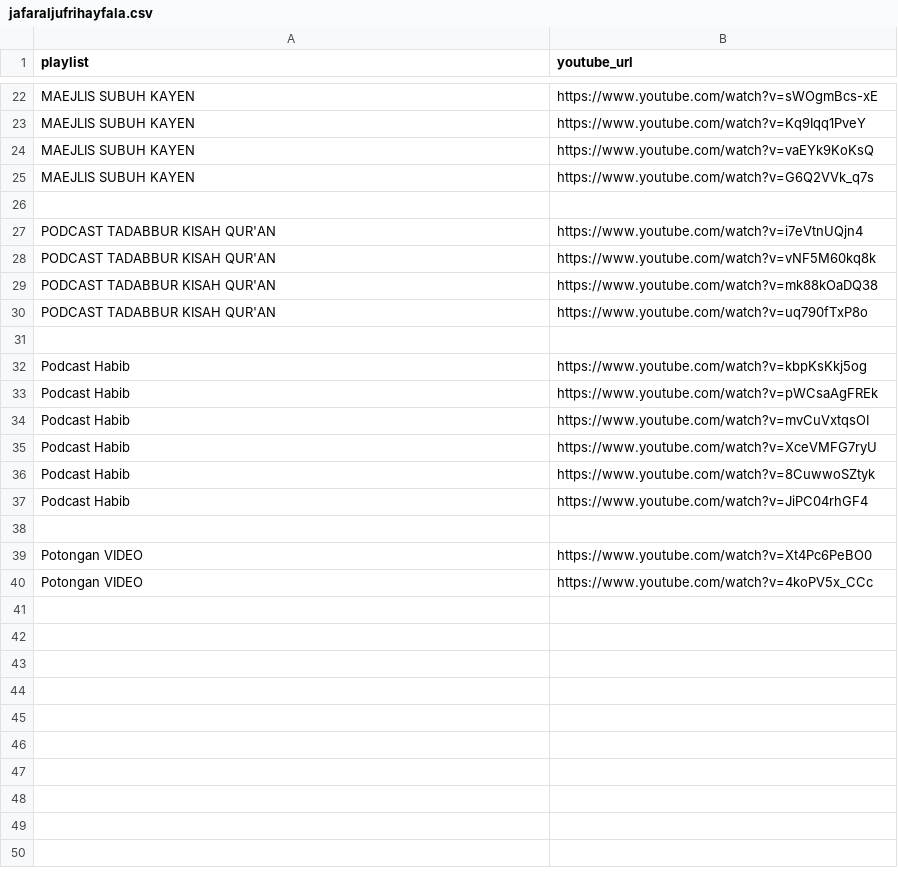
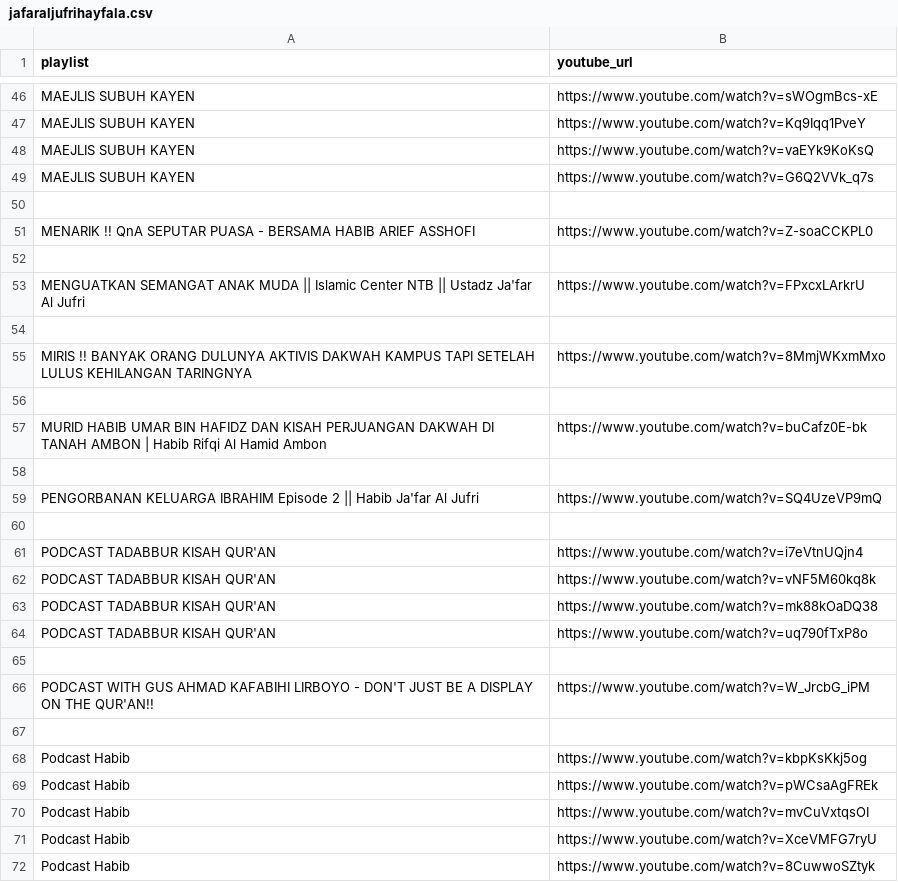
Before and after one commit to nuyuyy18/youtube-scraper, a CSV file: result/jafaraljufrihayfala.csv, drawn as a sheet; only a part is shown, gaps mark what is left out; the shorter side is filled out with more unchanged rows; the diff covers the shown part only.

```diff
--- a/result/jafaraljufrihayfala.csv
+++ b/result/jafaraljufrihayfala.csv
@@ -26,2 +50,12 @@ MAEJLIS SUBUH KAYEN,https://www.youtube.com/watch?v=G6Q2VVk_q7s
 ,
+MENARIK !! QnA SEPUTAR PUASA - BERSAMA HABIB ARIEF ASSHOFI,https://www.youtube.com/watch?v=Z-soaCCKPL0
+,
+MENGUATKAN SEMANGAT ANAK MUDA || Islamic Center NTB || Ustadz Ja'far Al Jufri,https://www.youtube.com/watch?v=FPxcxLArkrU
+,
+MIRIS !! BANYAK ORANG DULUNYA AKTIVIS DAKWAH KAMPUS TAPI SETELAH LULUS KEHILANGAN TARINGNYA,https://www.youtube.com/watch?v=8MmjWKxmMxo
+,
+MURID HABIB UMAR BIN HAFIDZ DAN KISAH PERJUANGAN DAKWAH DI TANAH AMBON | Habib Rifqi Al Hamid Ambon,https://www.youtube.com/watch?v=buCafz0E-bk
+,
+PENGORBANAN KELUARGA IBRAHIM  Episode 2 || Habib Ja'far Al Jufri,https://www.youtube.com/watch?v=SQ4UzeVP9mQ
+,
 PODCAST TADABBUR KISAH QUR'AN,https://www.youtube.com/watch?v=i7eVtnUQjn4
@@ -30,2 +64,4 @@ PODCAST TADABBUR KISAH QUR'AN,https://www.youtube.com/watch?v=mk88kOaDQ38
 PODCAST TADABBUR KISAH QUR'AN,https://www.youtube.com/watch?v=uq790fTxP8o
+,
+PODCAST WITH GUS AHMAD KAFABIHI LIRBOYO - DON'T JUST BE A DISPLAY ON THE QUR'AN!!,https://www.youtube.com/watch?v=W_JrcbG_iPM
 ,
```
Also changed, not shown: 40 added rows elsewhere in this file, 34 other files.
